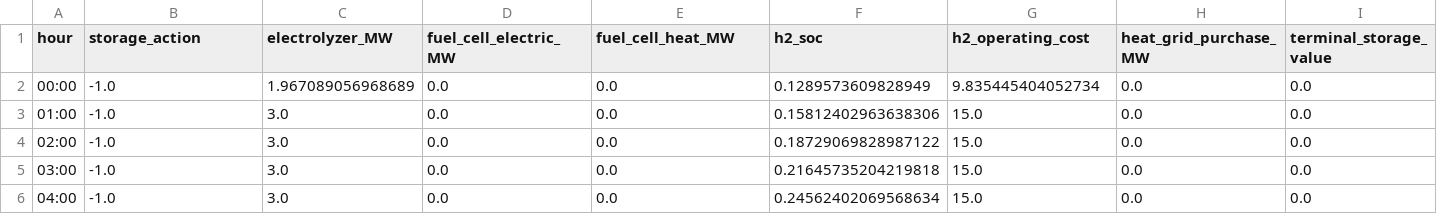
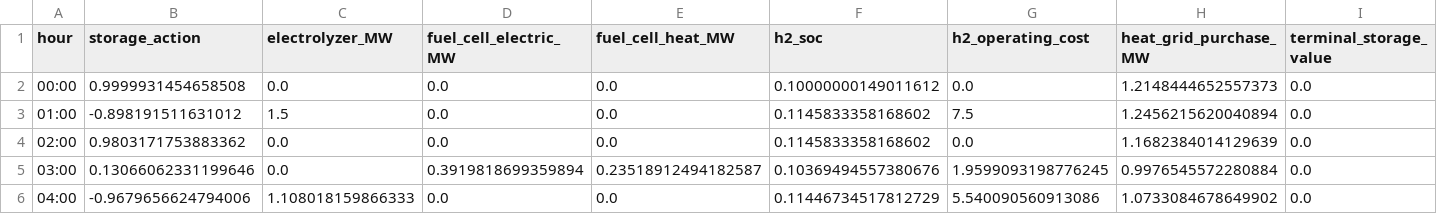
Before and after one commit to daiyouyu/ITE, a CSV file: result/missing/evaluation/hydrogen_evaluation.csv, drawn as a sheet; only a part is shown; the diff covers the shown part only.

```diff
--- a/result/missing/evaluation/hydrogen_evaluation.csv
+++ b/result/missing/evaluation/hydrogen_evaluation.csv
@@ -1,6 +1,6 @@
 hour,storage_action,electrolyzer_MW,fuel_cell_electric_MW,fuel_cell_heat_MW,h2_soc,h2_operating_cost,heat_grid_purchase_MW,terminal_storage_value
-00:00,-1.0,1.967089056968689,0.0,0.0,0.1289573609828949,9.835445404052734,0.0,0.0
-01:00,-1.0,3.0,0.0,0.0,0.15812402963638306,15.0,0.0,0.0
-02:00,-1.0,3.0,0.0,0.0,0.18729069828987122,15.0,0.0,0.0
-03:00,-1.0,3.0,0.0,0.0,0.21645735204219818,15.0,0.0,0.0
-04:00,-1.0,3.0,0.0,0.0,0.24562402069568634,15.0,0.0,0.0
+00:00,0.9999931454658508,0.0,0.0,0.0,0.10000000149011612,0.0,1.2148444652557373,0.0
+01:00,-0.898191511631012,1.5,0.0,0.0,0.1145833358168602,7.5,1.2456215620040894,0.0
+02:00,0.9803171753883362,0.0,0.0,0.0,0.1145833358168602,0.0,1.1682384014129639,0.0
+03:00,0.13066062331199646,0.0,0.3919818699359894,0.23518912494182587,0.10369494557380676,1.9599093198776245,0.9976545572280884,0.0
+04:00,-0.9679656624794006,1.108018159866333,0.0,0.0,0.11446734517812729,5.540090560913086,1.0733084678649902,0.0
```
Also changed, not shown: 78 edited cells elsewhere in this file, result/missing/evaluation/battery_evaluation.csv, 10 other files.
